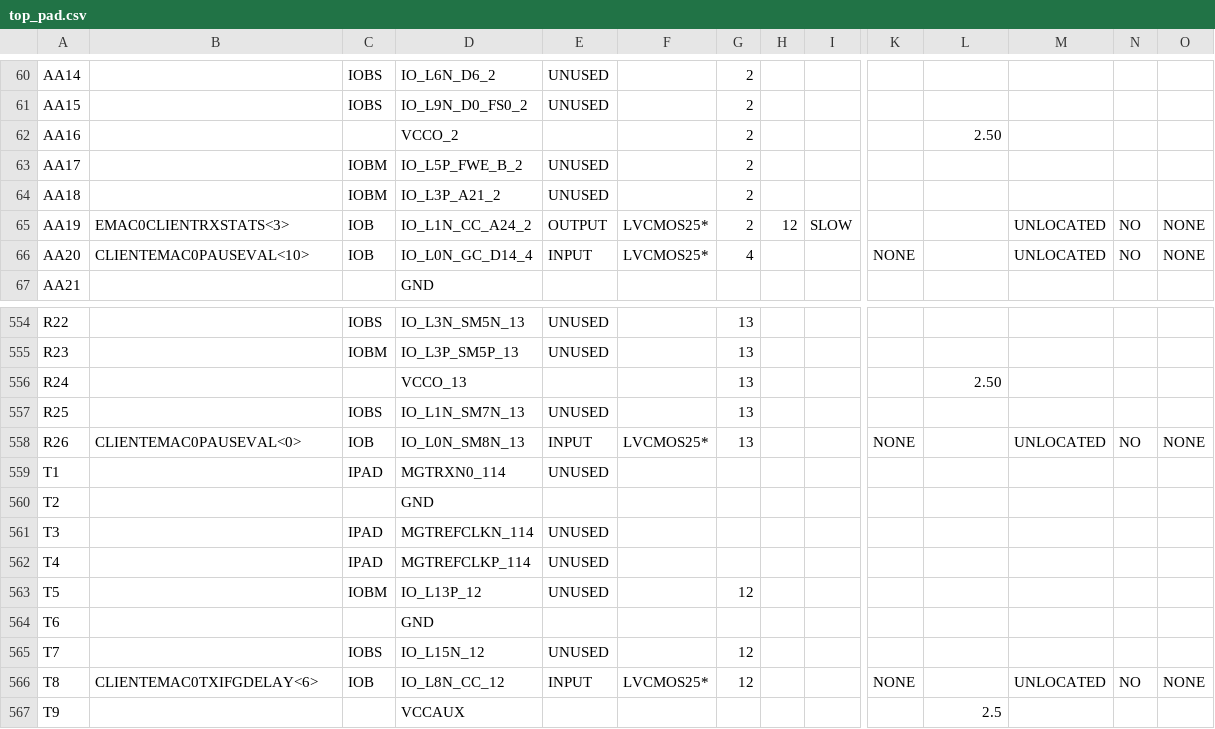
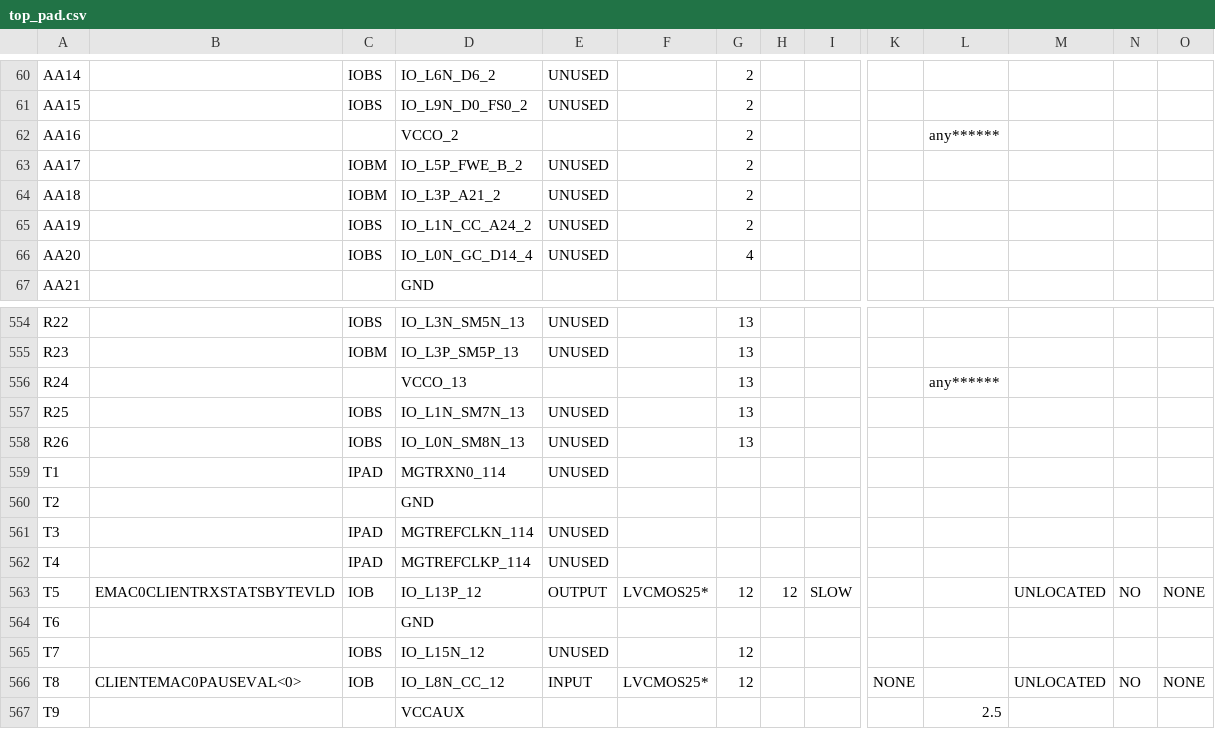
Before and after one commit to kimei/CTU, a CSV file: Trigger/HW/HDL/top_10/top/top_pad.csv, drawn as a sheet; only a part is shown, gaps mark what is left out; the diff covers the shown part only; the diff names each change by its address in the sheet, - before the commit and + after, or states it on an @@ line.

```diff
--- a/Trigger/HW/HDL/top_10/top/top_pad.csv
+++ b/Trigger/HW/HDL/top_10/top/top_pad.csv
-L62: 2.50
+L62: any******
-B65: EMAC0CLIENTRXSTATS<3>
+B65: (empty)
-C65:C66: IOB
+C65:C66: IOBS
-E65: OUTPUT
+E65: UNUSED
-F65:F66: LVCMOS25*
+F65:F66: (empty)
-H65: 12
+H65: (empty)
-I65: SLOW
+I65: (empty)
-M65:M66: UNLOCATED
+M65:M66: (empty)
-N65:N66: NO
+N65:N66: (empty)
-O65:O66: NONE
+O65:O66: (empty)
-B66: CLIENTEMAC0PAUSEVAL<10>
+B66: (empty)
-E66: INPUT
+E66: UNUSED
-K66: NONE
+K66: (empty)
-L556: 2.50
+L556: any******
-B558: CLIENTEMAC0PAUSEVAL<0>
+B558: (empty)
-C558: IOB
+C558: IOBS
-E558: INPUT
+E558: UNUSED
-F558: LVCMOS25*
+F558: (empty)
-K558: NONE
+K558: (empty)
-M558: UNLOCATED
+M558: (empty)
-N558: NO
+N558: (empty)
-O558: NONE
+O558: (empty)
-B563: (empty)
+B563: EMAC0CLIENTRXSTATSBYTEVLD
-C563: IOBM
+C563: IOB
-E563: UNUSED
+E563: OUTPUT
-F563: (empty)
+F563: LVCMOS25*
-H563: (empty)
+H563: 12
-I563: (empty)
+I563: SLOW
-M563: (empty)
+M563: UNLOCATED
-N563: (empty)
+N563: NO
-O563: (empty)
+O563: NONE
-B566: CLIENTEMAC0TXIFGDELAY<6>
+B566: CLIENTEMAC0PAUSEVAL<0>
```
Also changed, not shown: 153 edited cells elsewhere in this file, 45 other files.
